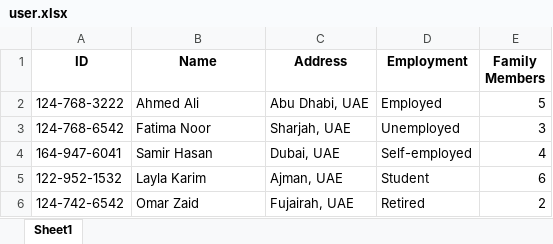
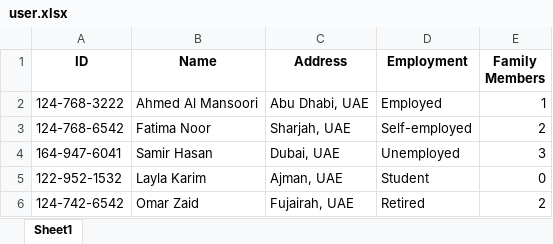
Before and after one commit to SugandhaSharma24/AICaseStudy, an Excel workbook: data/user.xlsx, sheet Sheet1, drawn as a sheet; values as stored, in another font and other column widths than the file's, no borders; the diff names each change by its address in the sheet, - before the commit and + after, or states it on an @@ line.

```diff
--- a/data/user.xlsx (sheet Sheet1)
+++ b/data/user.xlsx (sheet Sheet1)
-B2 (Name): Ahmed Ali
+B2 (Name): Ahmed Al Mansoori
-E2 (Family Members): 5
+E2 (Family Members): 1
-D3 (Employment): Unemployed
+D3 (Employment): Self-employed
-E3 (Family Members): 3
+E3 (Family Members): 2
-D4 (Employment): Self-employed
+D4 (Employment): Unemployed
-E4 (Family Members): 4
+E4 (Family Members): 3
-E5 (Family Members): 6
+E5 (Family Members): 0
```
Also changed, not shown: data/bank.xlsx, data/credit_score.xlsx.
